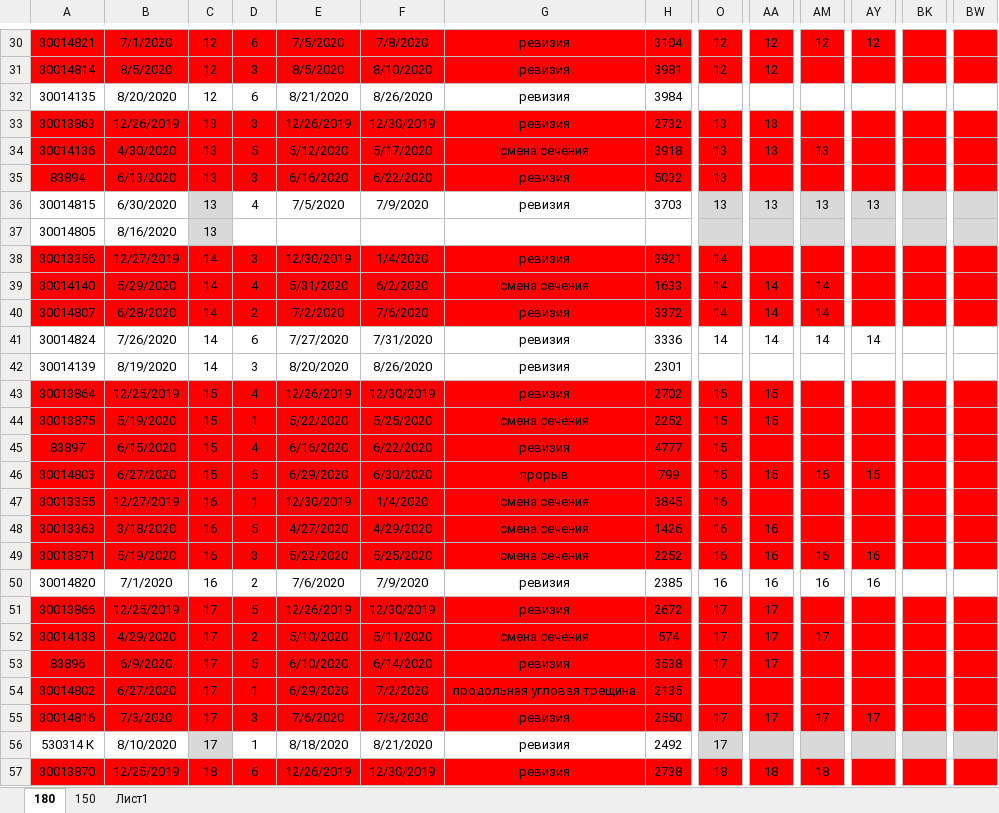
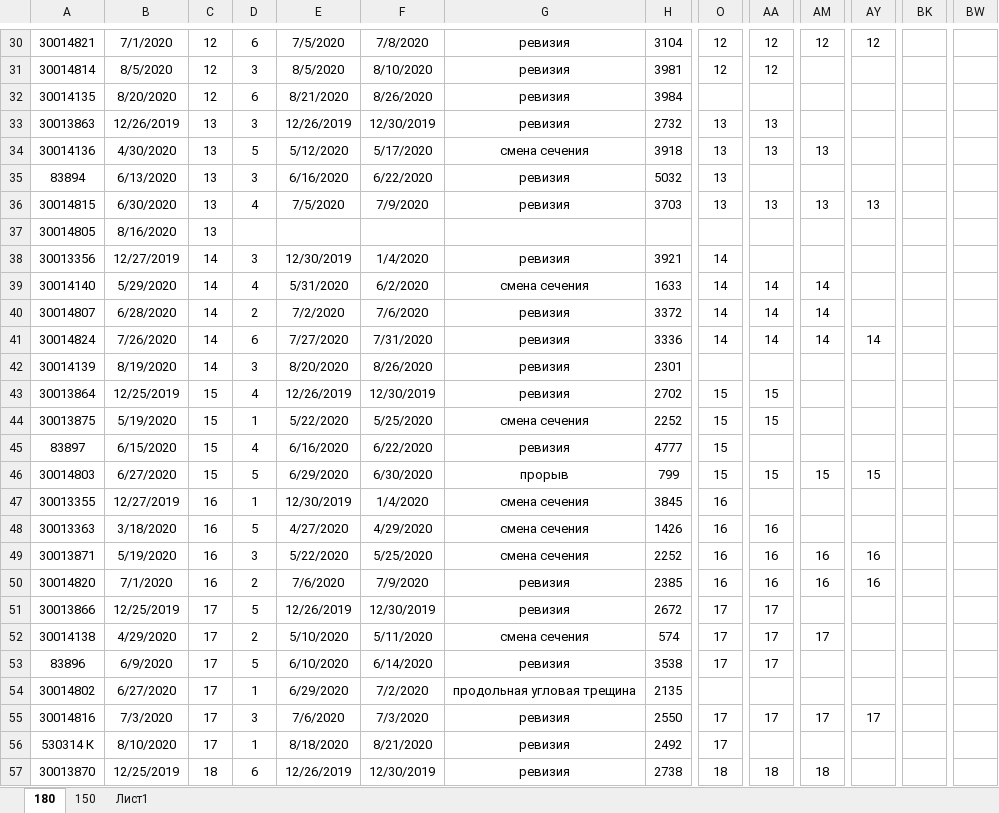
Before and after one commit to dam-mek/dungeon_masters, an Excel workbook: gilzs.xlsx, sheet 180, drawn as a sheet; only a part is shown, gaps mark what is left out; values as stored, in another font and other column widths than the file's, no borders; the diff covers the shown part only; the diff names each change by its address in the sheet, - before the commit and + after, or states it on an @@ line.

```diff
--- a/gilzs.xlsx (sheet 180)
+++ b/gilzs.xlsx (sheet 180)
-A30:BW31 fill: #FF0000
+A30:BW31 fill: none
-A33:BW35 fill: #FF0000
+A33:BW35 fill: none
-C36:C37 fill: #D9D9D9
+C36:C37 fill: none
-O36:O37 fill: #D9D9D9
+O36:O37 fill: none
-AA36:AA37 fill: #D9D9D9
+AA36:AA37 fill: none
-AM36:AM37 fill: #D9D9D9
+AM36:AM37 fill: none
-AY36:AY37 fill: #D9D9D9
+AY36:AY37 fill: none
-BK36:BK37 fill: #D9D9D9
+BK36:BK37 fill: none
-BW36:BW37 fill: #D9D9D9
+BW36:BW37 fill: none
-A38:BW40 fill: #FF0000
+A38:BW40 fill: none
-A43:BW49 fill: #FF0000
+A43:BW49 fill: none
-A51:BW55 fill: #FF0000
+A51:BW55 fill: none
-C56 fill: #D9D9D9
+C56 fill: none
-O56 fill: #D9D9D9
+O56 fill: none
-AA56 fill: #D9D9D9
+AA56 fill: none
-AM56 fill: #D9D9D9
+AM56 fill: none
-AY56 fill: #D9D9D9
+AY56 fill: none
-BK56 fill: #D9D9D9
+BK56 fill: none
-BW56 fill: #D9D9D9
+BW56 fill: none
-A57:BW57 fill: #FF0000
+A57:BW57 fill: none
```
Also changed, not shown: cell formats elsewhere in this sheet, 4 other files.
